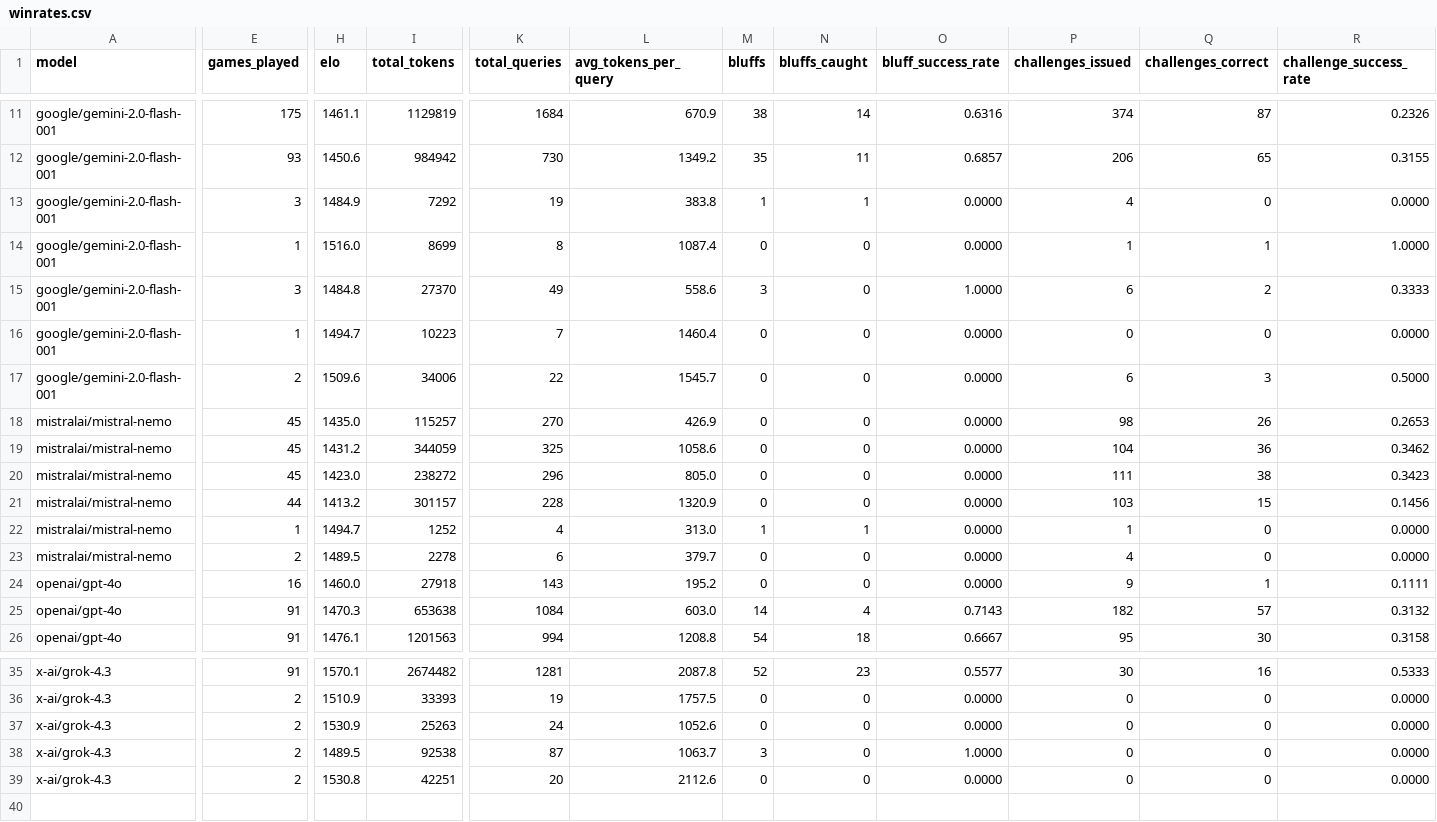
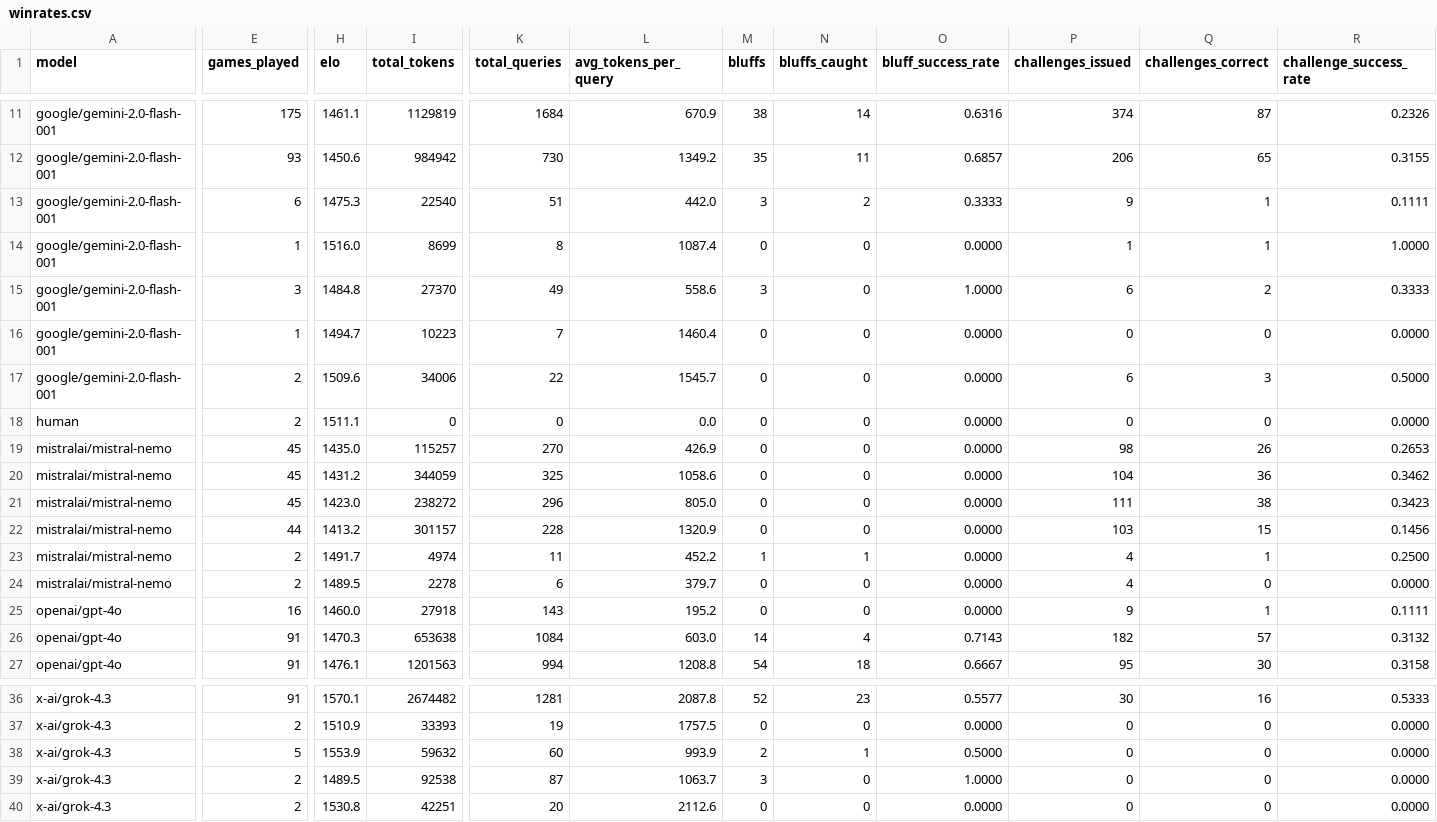
Before and after one commit to Ernizaret/Coup_Digital, a CSV file: AI_game/winrates.csv, drawn as a sheet; only a part is shown, gaps mark what is left out; addresses are those after the commit; rows hold the shown columns only; the diff covers the shown part only; the diff names each change by its address in the sheet, - before the commit and + after, or states it on an @@ line.

```diff
--- a/AI_game/winrates.csv
+++ b/AI_game/winrates.csv
-E13 (games_played): 3
+E13 (games_played): 6
-H13 (elo): 1484.9
+H13 (elo): 1475.3
-I13 (total_tokens): 7292
+I13 (total_tokens): 22540
-K13 (total_queries): 19
+K13 (total_queries): 51
-L13 (avg_tokens_per_query): 383.8
+L13 (avg_tokens_per_query): 442.0
-M13 (bluffs): 1
+M13 (bluffs): 3
-N13 (bluffs_caught): 1
+N13 (bluffs_caught): 2
-O13 (bluff_success_rate): 0.0000
+O13 (bluff_success_rate): 0.3333
-P13 (challenges_issued): 4
+P13 (challenges_issued): 9
-Q13 (challenges_correct): 0
+Q13 (challenges_correct): 1
-R13 (challenge_success_rate): 0.0000
+R13 (challenge_success_rate): 0.1111
+row 18: human | 2 | 1511.1 | 0 | 0 | 0.0 | 0 | 0 | 0.0000 | 0 | 0 | 0.0000
-E23 (games_played): 1
+E23 (games_played): 2
-H23 (elo): 1494.7
+H23 (elo): 1491.7
-I23 (total_tokens): 1252
+I23 (total_tokens): 4974
-K23 (total_queries): 4
+K23 (total_queries): 11
-L23 (avg_tokens_per_query): 313.0
+L23 (avg_tokens_per_query): 452.2
-P23 (challenges_issued): 1
+P23 (challenges_issued): 4
-Q23 (challenges_correct): 0
+Q23 (challenges_correct): 1
-R23 (challenge_success_rate): 0.0000
+R23 (challenge_success_rate): 0.2500
-E38 (games_played): 2
+E38 (games_played): 5
-H38 (elo): 1530.9
+H38 (elo): 1553.9
-I38 (total_tokens): 25263
+I38 (total_tokens): 59632
-K38 (total_queries): 24
+K38 (total_queries): 60
-L38 (avg_tokens_per_query): 1052.6
+L38 (avg_tokens_per_query): 993.9
-M38 (bluffs): 0
+M38 (bluffs): 2
-N38 (bluffs_caught): 0
+N38 (bluffs_caught): 1
-O38 (bluff_success_rate): 0.0000
+O38 (bluff_success_rate): 0.5000
```
Also changed, not shown: 21 edited cells elsewhere in this file, AI_game/game_log.csv, 18 other files.
